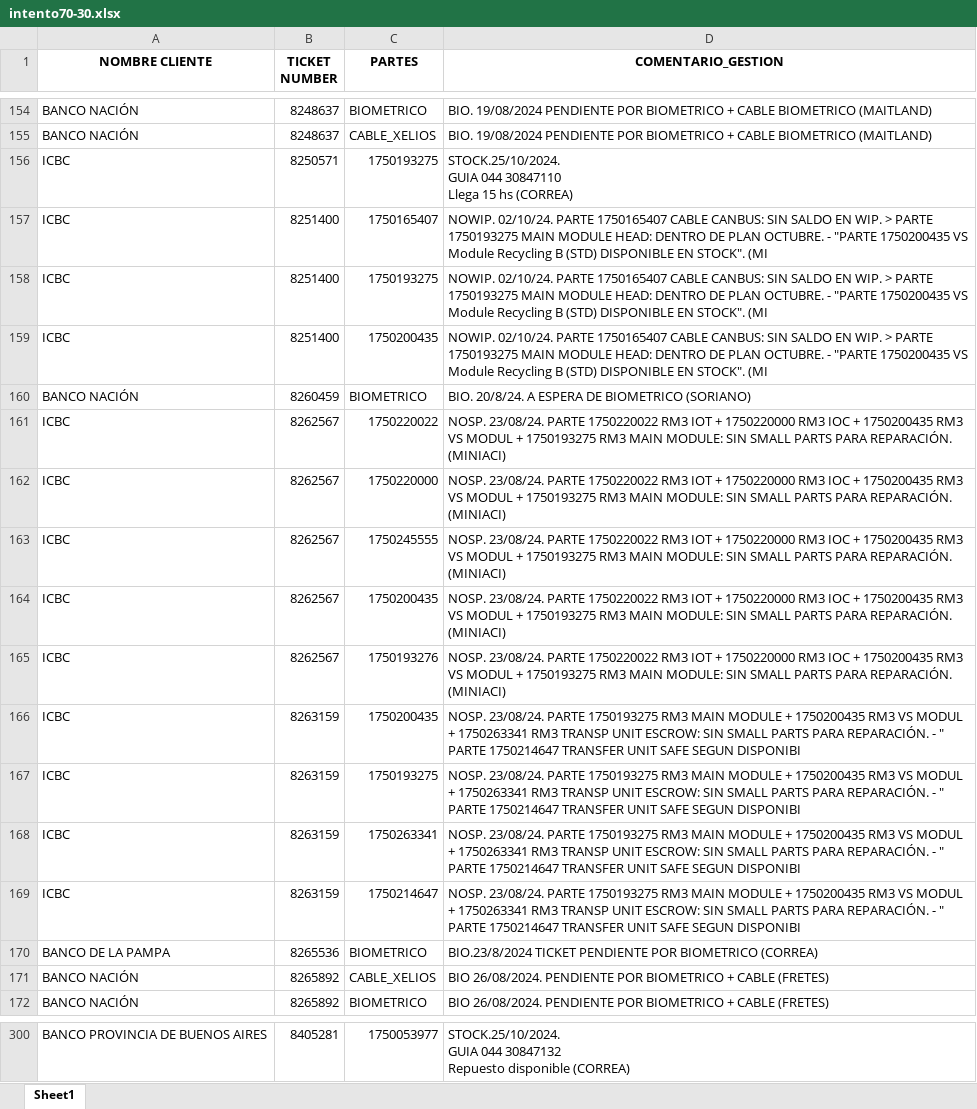
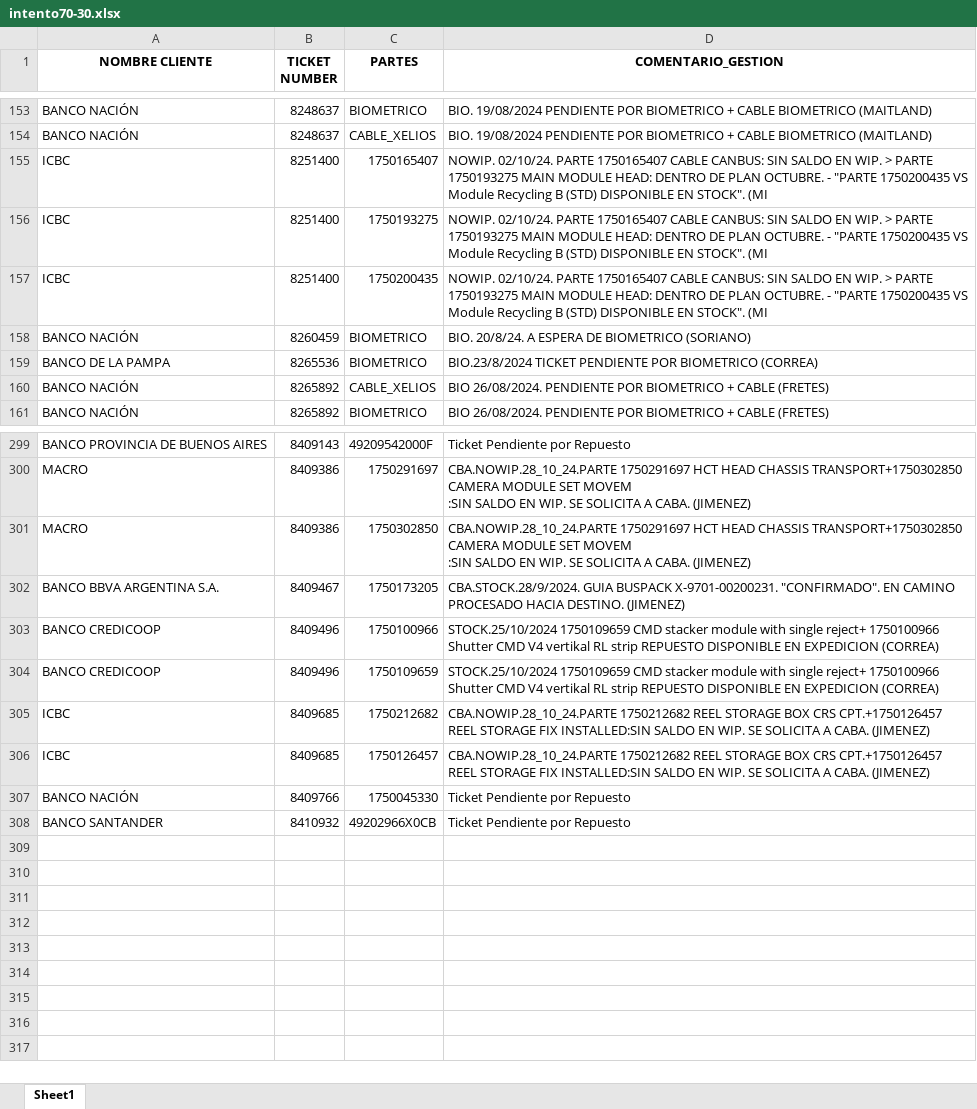
Before and after one commit to lucasrdrz/testdn, an Excel workbook: intento70-30.xlsx, sheet Sheet1, drawn as a sheet; only a part is shown, gaps mark what is left out; values as stored, in another font and other column widths than the file's, no borders; removed rows and columns are numbered as before the commit, all else as after; ↵ is a line break in a cell; the diff covers the shown part only; the diff names each change by its address in the sheet, - before the commit and + after, or states it on an @@ line.

```diff
--- a/intento70-30.xlsx (sheet Sheet1)
+++ b/intento70-30.xlsx (sheet Sheet1)
-row 156: ICBC | 8250571 | 1750193275 | STOCK.25/10/2024. ↵ GUIA 044 30847110 ↵ Llega 15 hs (CORREA)
-row 161: ICBC | 8262567 | 1750220022 | NOSP. 23/08/24. PARTE 1750220022 RM3 IOT + 1750220000 RM3 IOC + 1750200435 RM3 VS MODUL + 1750193275 RM3 MAIN MODULE: SIN SMALL PARTS PARA REPARACIÓN. (MINIACI)
-row 162: ICBC | 8262567 | 1750220000 | NOSP. 23/08/24. PARTE 1750220022 RM3 IOT + 1750220000 RM3 IOC + 1750200435 RM3 VS MODUL + 1750193275 RM3 MAIN MODULE: SIN SMALL PARTS PARA REPARACIÓN. (MINIACI)
-row 163: ICBC | 8262567 | 1750245555 | NOSP. 23/08/24. PARTE 1750220022 RM3 IOT + 1750220000 RM3 IOC + 1750200435 RM3 VS MODUL + 1750193275 RM3 MAIN MODULE: SIN SMALL PARTS PARA REPARACIÓN. (MINIACI)
-row 164: ICBC | 8262567 | 1750200435 | NOSP. 23/08/24. PARTE 1750220022 RM3 IOT + 1750220000 RM3 IOC + 1750200435 RM3 VS MODUL + 1750193275 RM3 MAIN MODULE: SIN SMALL PARTS PARA REPARACIÓN. (MINIACI)
-row 165: ICBC | 8262567 | 1750193276 | NOSP. 23/08/24. PARTE 1750220022 RM3 IOT + 1750220000 RM3 IOC + 1750200435 RM3 VS MODUL + 1750193275 RM3 MAIN MODULE: SIN SMALL PARTS PARA REPARACIÓN. (MINIACI)
-row 166: ICBC | 8263159 | 1750200435 | NOSP. 23/08/24. PARTE 1750193275 RM3 MAIN MODULE + 1750200435 RM3 VS MODUL + 1750263341 RM3 TRANSP UNIT ESCROW: SIN SMALL PARTS PARA REPARACIÓN. - " PARTE 1750214647 TRANSFER UNIT SAFE SEGUN DISPONIBI
-row 167: ICBC | 8263159 | 1750193275 | NOSP. 23/08/24. PARTE 1750193275 RM3 MAIN MODULE + 1750200435 RM3 VS MODUL + 1750263341 RM3 TRANSP UNIT ESCROW: SIN SMALL PARTS PARA REPARACIÓN. - " PARTE 1750214647 TRANSFER UNIT SAFE SEGUN DISPONIBI
-row 168: ICBC | 8263159 | 1750263341 | NOSP. 23/08/24. PARTE 1750193275 RM3 MAIN MODULE + 1750200435 RM3 VS MODUL + 1750263341 RM3 TRANSP UNIT ESCROW: SIN SMALL PARTS PARA REPARACIÓN. - " PARTE 1750214647 TRANSFER UNIT SAFE SEGUN DISPONIBI
-row 169: ICBC | 8263159 | 1750214647 | NOSP. 23/08/24. PARTE 1750193275 RM3 MAIN MODULE + 1750200435 RM3 VS MODUL + 1750263341 RM3 TRANSP UNIT ESCROW: SIN SMALL PARTS PARA REPARACIÓN. - " PARTE 1750214647 TRANSFER UNIT SAFE SEGUN DISPONIBI
-B299 (TICKET NUMBER): 8405281
+B299 (TICKET NUMBER): 8409143
-C299 (PARTES): 1750053977
+C299 (PARTES): 49209542000F
-D299 (COMENTARIO_GESTION): STOCK.25/10/2024. ↵ GUIA 044 30847132 ↵ Repuesto disponible (CORREA)
+D299 (COMENTARIO_GESTION): Ticket Pendiente por Repuesto
+row 300: MACRO | 8409386 | 1750291697 | CBA.NOWIP.28_10_24.PARTE 1750291697 HCT HEAD CHASSIS TRANSPORT+1750302850 CAMERA MODULE SET MOVEM ↵ :SIN SALDO EN WIP. SE SOLICITA A CABA. (JIMENEZ)
+row 301: MACRO | 8409386 | 1750302850 | CBA.NOWIP.28_10_24.PARTE 1750291697 HCT HEAD CHASSIS TRANSPORT+1750302850 CAMERA MODULE SET MOVEM ↵ :SIN SALDO EN WIP. SE SOLICITA A CABA. (JIMENEZ)
+row 302: BANCO BBVA ARGENTINA S.A. | 8409467 | 1750173205 | CBA.STOCK.28/9/2024. GUIA BUSPACK X-9701-00200231. "CONFIRMADO". EN CAMINO PROCESADO HACIA DESTINO. (JIMENEZ)
+row 303: BANCO CREDICOOP | 8409496 | 1750100966 | STOCK.25/10/2024 1750109659 CMD stacker module with single reject+ 1750100966 Shutter CMD V4 vertikal RL strip REPUESTO DISPONIBLE EN EXPEDICION (CORREA)
+row 304: BANCO CREDICOOP | 8409496 | 1750109659 | STOCK.25/10/2024 1750109659 CMD stacker module with single reject+ 1750100966 Shutter CMD V4 vertikal RL strip REPUESTO DISPONIBLE EN EXPEDICION (CORREA)
+row 305: ICBC | 8409685 | 1750212682 | CBA.NOWIP.28_10_24.PARTE 1750212682 REEL STORAGE BOX CRS CPT.+1750126457 REEL STORAGE FIX INSTALLED:SIN SALDO EN WIP. SE SOLICITA A CABA. (JIMENEZ)
+row 306: ICBC | 8409685 | 1750126457 | CBA.NOWIP.28_10_24.PARTE 1750212682 REEL STORAGE BOX CRS CPT.+1750126457 REEL STORAGE FIX INSTALLED:SIN SALDO EN WIP. SE SOLICITA A CABA. (JIMENEZ)
+row 307: BANCO NACIÓN | 8409766 | 1750045330 | Ticket Pendiente por Repuesto
+row 308: BANCO SANTANDER | 8410932 | 49202966X0CB | Ticket Pendiente por Repuesto
```
Also changed, not shown: 27 added rows, 18 removed rows and 20 edited cells elsewhere in this sheet, ReporteReparacionEfectiveOnline.xlsx, TicktesPendientes.xlsx.
